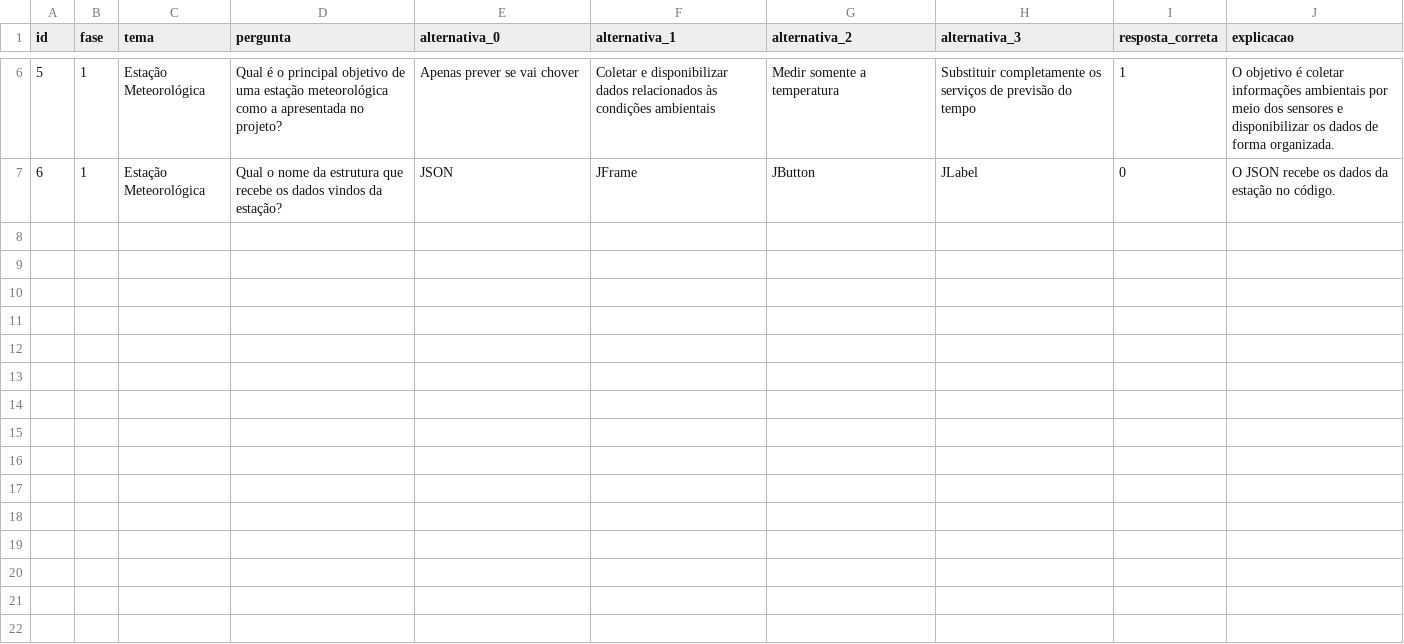
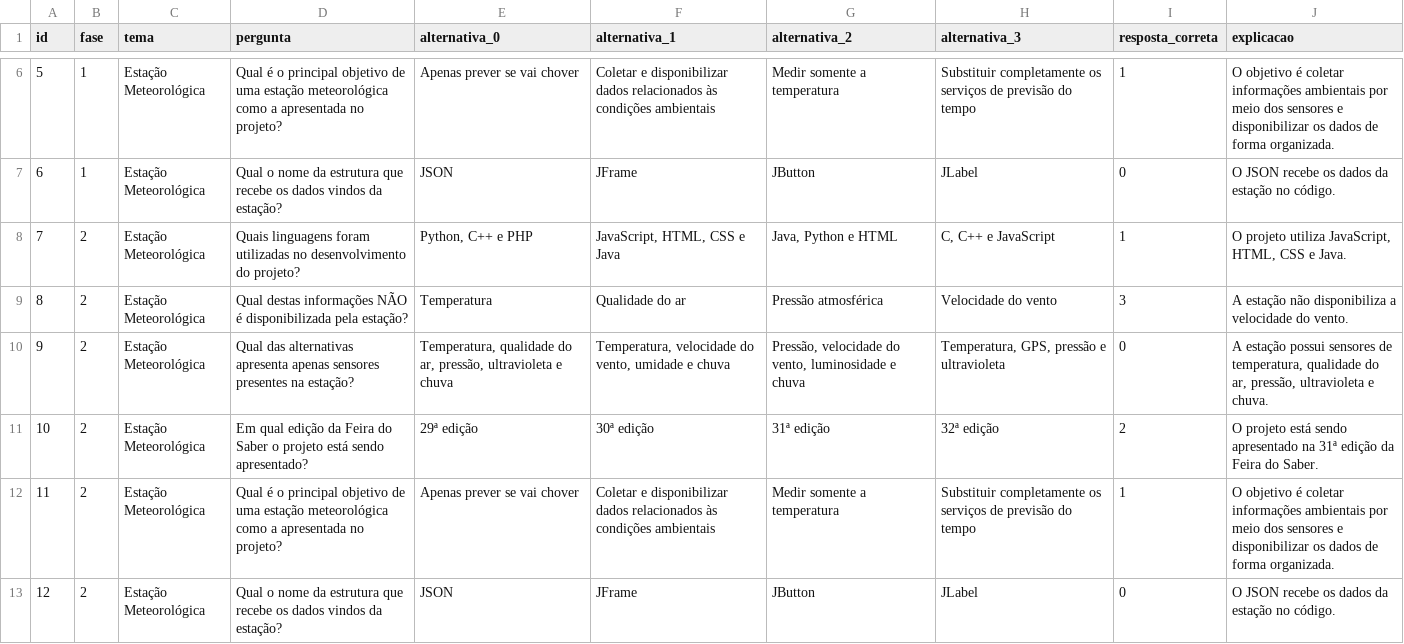
Before and after one commit to JovensTalentosIFFC/quizjs, a CSV file: src/assets/quiz_estacao_meteorologica.csv, drawn as a sheet; only a part is shown, gaps mark what is left out.

Commit message:
Add new quiz questions to meteorological station CSV

```diff
--- a/src/assets/quiz_estacao_meteorologica.csv
+++ b/src/assets/quiz_estacao_meteorologica.csv
@@ -7 +7,7 @@
 6;1;Estação Meteorológica;Qual o nome da estrutura que recebe os dados vindos da estação?;JSON;JFrame;JButton;JLabel;0;O JSON recebe os dados da estação no código.
+7;2;Estação Meteorológica;Quais linguagens foram utilizadas no desenvolvimento do projeto?;Python, C++ e PHP;JavaScript, HTML, CSS e Java;Java, Python e HTML;C, C++ e JavaScript;1;O projeto utiliza JavaScript, HTML, CSS e Java.
+8;2;Estação Meteorológica;Qual destas informações NÃO é disponibilizada pela estação?;Temperatura;Qualidade do ar;Pressão atmosférica;Velocidade do vento;3;A estação não disponibiliza a velocidade do vento.
+9;2;Estação Meteorológica;Qual das alternativas apresenta apenas sensores presentes na estação?;Temperatura, qualidade do ar, pressão, ultravioleta e chuva;Temperatura, velocidade do vento, umidade e chuva;Pressão, velocidade do vento, luminosidade e chuva;Temperatura, GPS, pressão e ultravioleta;0;A estação possui sensores de temperatura, qualidade do ar, pressão, ultravioleta e chuva.
+10;2;Estação Meteorológica;Em qual edição da Feira do Saber o projeto está sendo apresentado?;29ª edição;30ª edição;31ª edição;32ª edição;2;O projeto está sendo apresentado na 31ª edição da Feira do Saber.
+11;2;Estação Meteorológica;Qual é o principal objetivo de uma estação meteorológica como a apresentada no projeto?;Apenas prever se vai chover;Coletar e disponibilizar dados relacionados às condições ambientais;Medir somente a temperatura;Substituir completamente os serviços de previsão do tempo;1;O objetivo é coletar informações ambientais por meio dos sensores e disponibilizar os dados de forma organizada.
+12;2;Estação Meteorológica;Qual o nome da estrutura que recebe os dados vindos da estação?;JSON;JFrame;JButton;JLabel;0;O JSON recebe os dados da estação no código.
```
